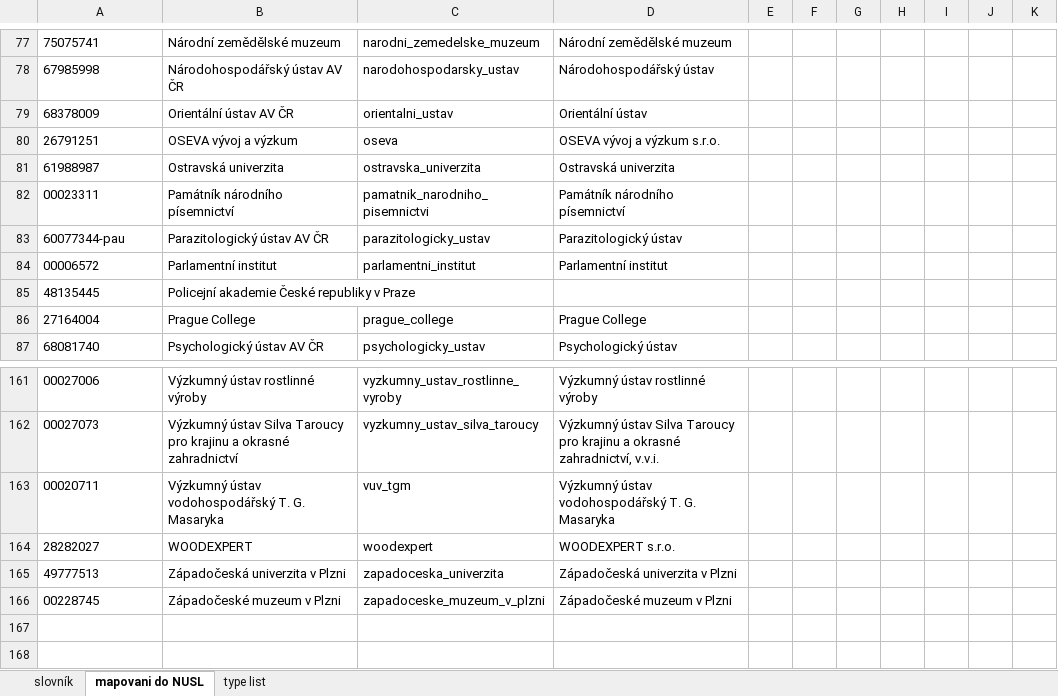
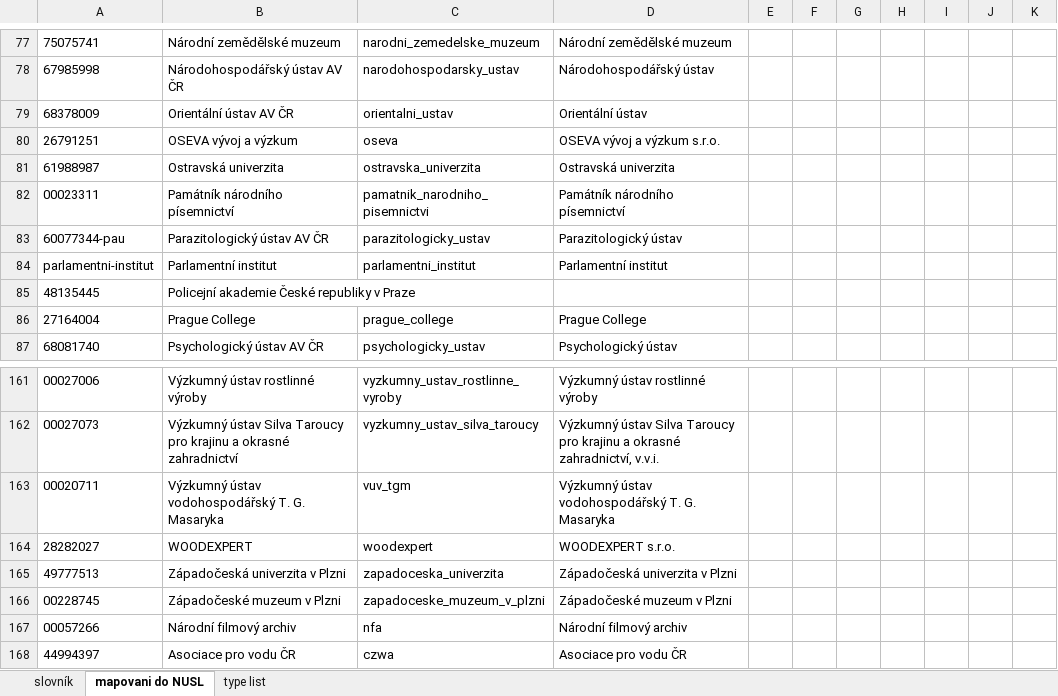
Before and after one commit to Narodni-repozitar/nr-taxonomies, an Excel workbook: data/excel/institutions.xlsx, sheet mapovani do NUSL, drawn as a sheet; only a part is shown, gaps mark what is left out; values as stored, in another font and other column widths than the file's, no borders; charts and pictures and conditional formats not drawn; the diff names each change by its address in the sheet, - before the commit and + after, or states it on an @@ line.

```diff
--- a/data/excel/institutions.xlsx (sheet mapovani do NUSL)
+++ b/data/excel/institutions.xlsx (sheet mapovani do NUSL)
-A84: 00006572
+A84: parlamentni-institut
+row 167: 00057266 | Národní filmový archiv | nfa | Národní filmový archiv
+row 168: 44994397 | Asociace pro vodu ČR | czwa | Asociace pro vodu ČR
```
Also changed, not shown: sheet slovník, sheet type list, charts or pictures, data/excel/accessRights.xlsx, data/excel/countries.xlsx, 20 other files.
